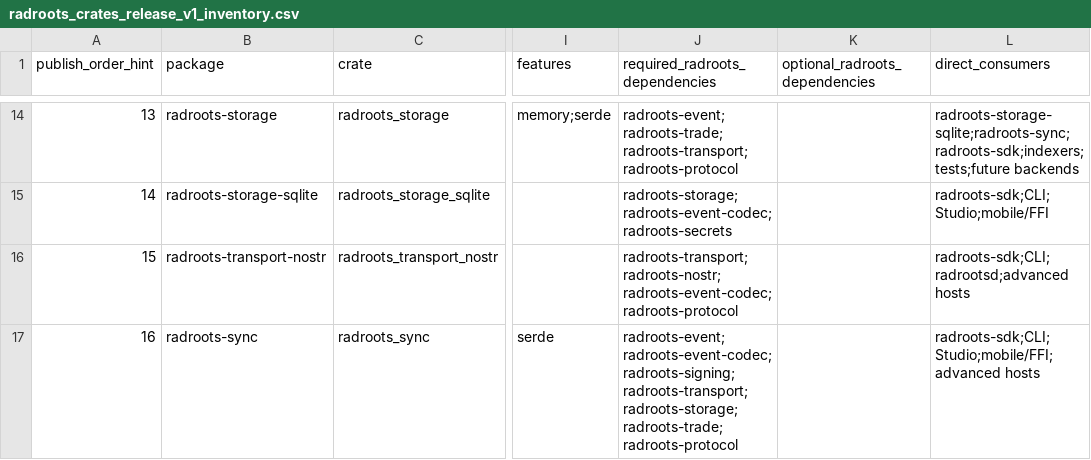
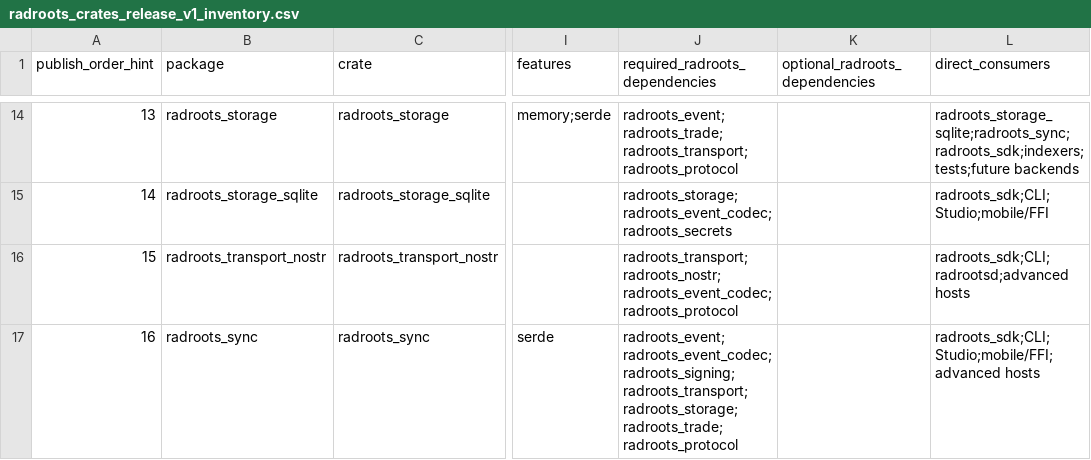
Before and after one commit to radrootslabs/sdk, a CSV file: docs/specs/radroots_crates_release_v1_inventory.csv, drawn as a sheet; only a part is shown, gaps mark what is left out; the diff covers the shown part only; the diff names each change by its address in the sheet, - before the commit and + after, or states it on an @@ line.

Commit message:
workspace: correct crate names to snake case
- rename the SDK package and lower registry identities to snake case
- align local patches, lock resolution, and dependency selectors
- update release contracts, synchronized specs, and documentation
- teach architecture fixtures to enforce exact snake-case package names

```diff
--- a/docs/specs/radroots_crates_release_v1_inventory.csv
+++ b/docs/specs/radroots_crates_release_v1_inventory.csv
-B14 (package): radroots-storage
+B14 (package): radroots_storage
-J14 (required_radroots_dependencies): radroots-event;radroots-trade;radroots-transport;radroots-protocol
+J14 (required_radroots_dependencies): radroots_event;radroots_trade;radroots_transport;radroots_protocol
-L14 (direct_consumers): radroots-storage-sqlite;radroots-sync;radroots-sdk;indexers;tests;future backends
+L14 (direct_consumers): radroots_storage_sqlite;radroots_sync;radroots_sdk;indexers;tests;future backends
-B15 (package): radroots-storage-sqlite
+B15 (package): radroots_storage_sqlite
-J15 (required_radroots_dependencies): radroots-storage;radroots-event-codec;radroots-secrets
+J15 (required_radroots_dependencies): radroots_storage;radroots_event_codec;radroots_secrets
-L15 (direct_consumers): radroots-sdk;CLI;Studio;mobile/FFI
+L15 (direct_consumers): radroots_sdk;CLI;Studio;mobile/FFI
-B16 (package): radroots-transport-nostr
+B16 (package): radroots_transport_nostr
-J16 (required_radroots_dependencies): radroots-transport;radroots-nostr;radroots-event-codec;radroots-protocol
+J16 (required_radroots_dependencies): radroots_transport;radroots_nostr;radroots_event_codec;radroots_protocol
-L16 (direct_consumers): radroots-sdk;CLI;radrootsd;advanced hosts
+L16 (direct_consumers): radroots_sdk;CLI;radrootsd;advanced hosts
-B17 (package): radroots-sync
+B17 (package): radroots_sync
-J17 (required_radroots_dependencies): radroots-event;radroots-event-codec;radroots-signing;radroots-transport;radroots-storage;radroots-trade;radroots-protocol
+J17 (required_radroots_dependencies): radroots_event;radroots_event_codec;radroots_signing;radroots_transport;radroots_storage;radroots_trade;radroots_protocol
-L17 (direct_consumers): radroots-sdk;CLI;Studio;mobile/FFI;advanced hosts
+L17 (direct_consumers): radroots_sdk;CLI;Studio;mobile/FFI;advanced hosts
```
Also changed, not shown: 39 edited cells elsewhere in this file, 28 other files.
